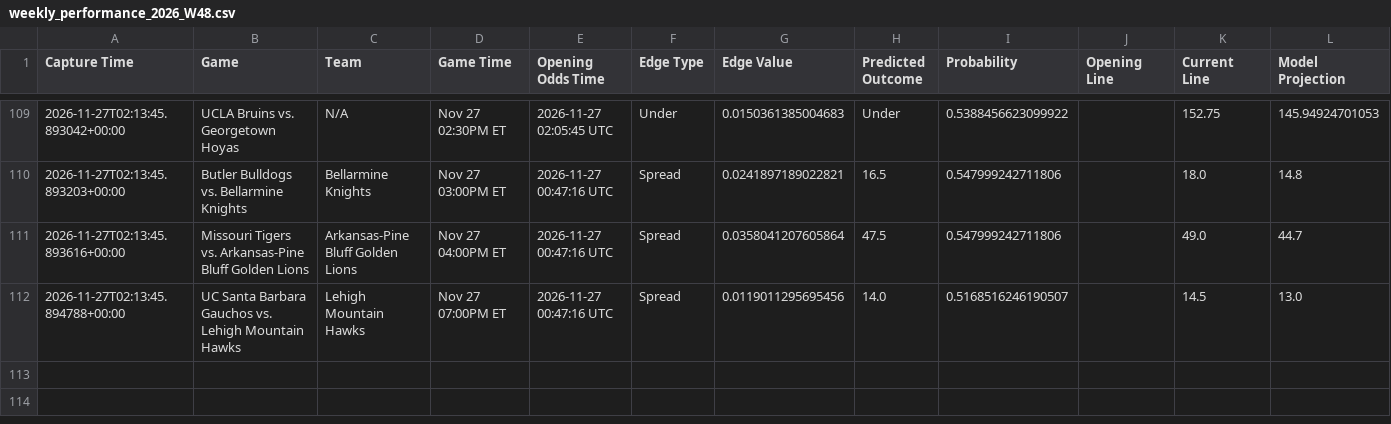
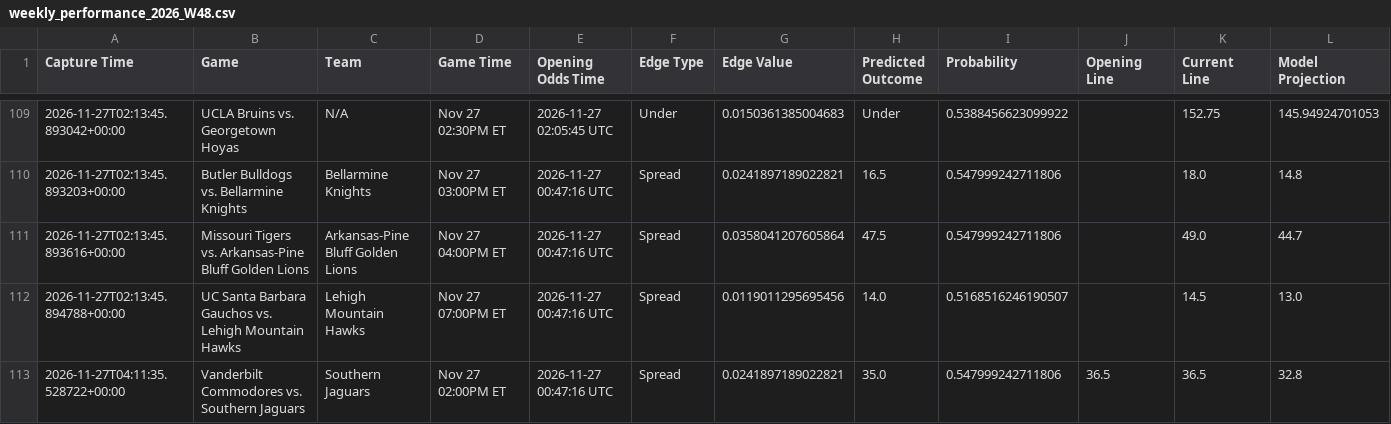
Before and after one commit to trashduty/kp_test, a CSV file: performance_tracking/weekly_performance_2026_W48.csv, drawn as a sheet; only a part is shown, gaps mark what is left out.

```diff
--- a/performance_tracking/weekly_performance_2026_W48.csv
+++ b/performance_tracking/weekly_performance_2026_W48.csv
@@ -112 +112,2 @@ Capture Time,Game,Team,Game Time,Opening Odds Time,Edge Type,Edge Value,Predicte
 2026-11-27T02:13:45.894788+00:00,UC Santa Barbara Gauchos vs. Lehigh Mountain Hawks,Lehigh Mountain Hawks,Nov 27 07:00PM ET,2026-11-27 00:47:16 UTC,Spread,0.0119011295695456,14.0,0.5168516246190507,,14.5,13.0
+2026-11-27T04:11:35.528722+00:00,Vanderbilt Commodores vs. Southern Jaguars,Southern Jaguars,Nov 27 02:00PM ET,2026-11-27 00:47:16 UTC,Spread,0.0241897189022821,35.0,0.547999242711806,36.5,36.5,32.8
```
Also changed, not shown: 1 other file.
